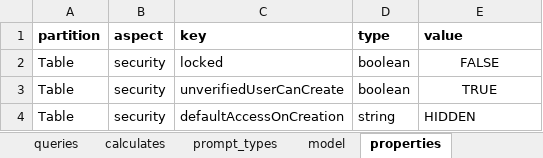
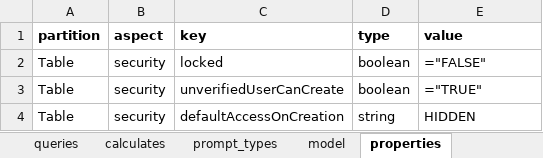
Before and after one commit to BandimHealthProject/Equipa, an Excel workbook: app/config/tables/PREGNANCIES/Forms/PREGNANCIES/PREGNANCIES.xlsx, sheet properties, drawn as a sheet; values as stored, in another font and other column widths than the file's, no borders; formulas are shown in place of their values; the diff names each change by its address in the sheet, - before the commit and + after, or states it on an @@ line.

```diff
--- a/app/config/tables/PREGNANCIES/Forms/PREGNANCIES/PREGNANCIES.xlsx (sheet properties)
+++ b/app/config/tables/PREGNANCIES/Forms/PREGNANCIES/PREGNANCIES.xlsx (sheet properties)
-E2 (value): FALSE
+E2 (value): ="FALSE"
-E2:E3 alignment: center
+E2:E3 alignment: left
-E3 (value): TRUE
+E3 (value): ="TRUE"
```
Also changed, not shown: app/config/tables/CHILDREN/Forms/CHILDREN/CHILDREN.xlsx, 5 other files.
